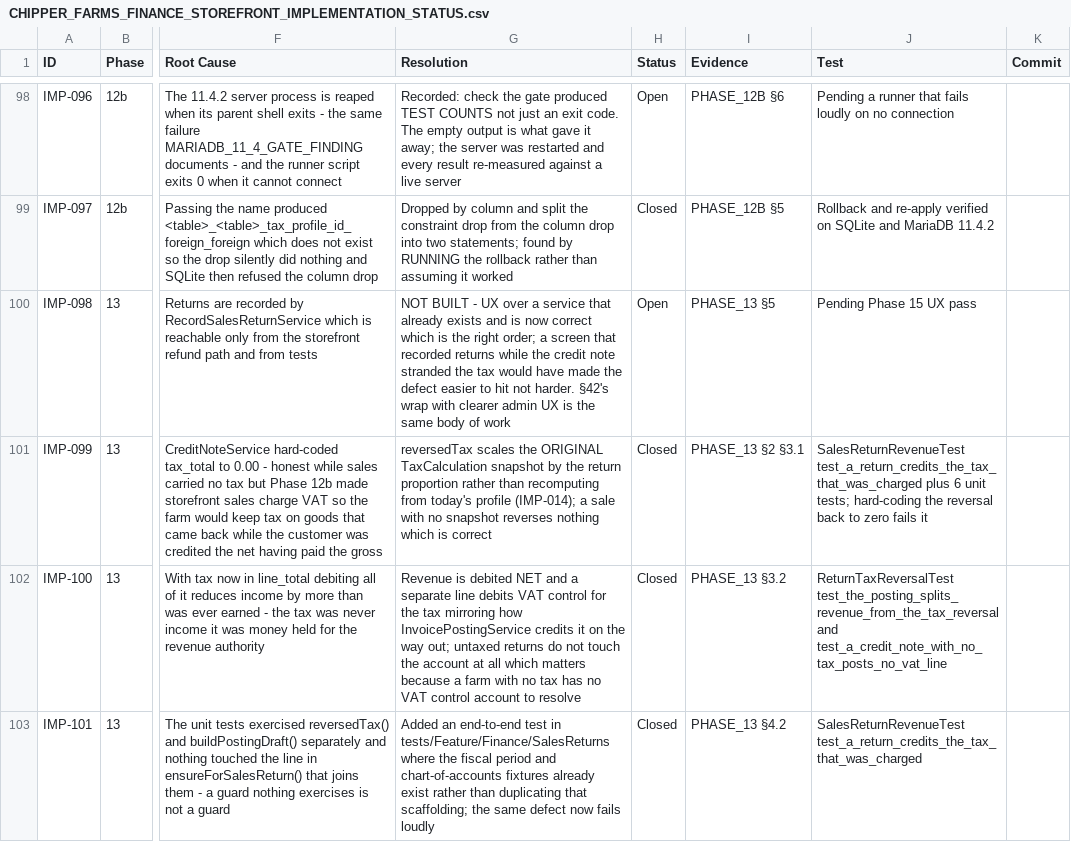
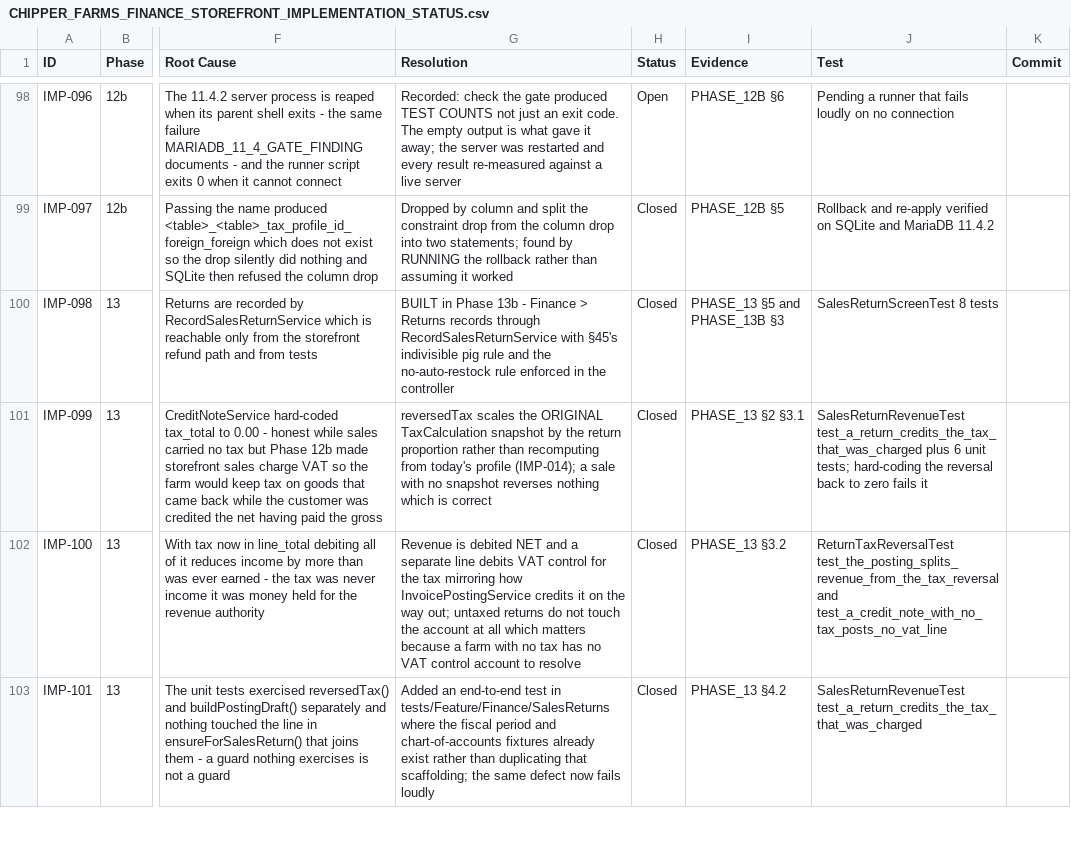
Before and after one commit to charlotteseyab/chipper-farms, a CSV file: CHIPPER_FARMS_FINANCE_STOREFRONT_IMPLEMENTATION_STATUS.csv, drawn as a sheet; only a part is shown, gaps mark what is left out; the diff covers the shown part only; the diff names each change by its address in the sheet, - before the commit and + after, or states it on an @@ line.

```diff
--- a/CHIPPER_FARMS_FINANCE_STOREFRONT_IMPLEMENTATION_STATUS.csv
+++ b/CHIPPER_FARMS_FINANCE_STOREFRONT_IMPLEMENTATION_STATUS.csv
-G100 (Resolution): NOT BUILT - UX over a service that already exists and is now correct which is the right order; a screen that recorded returns while the credit note stranded the tax would have made the defect easier to hit not harder. §42's wrap with clearer admin UX is the same body of work
+G100 (Resolution): BUILT in Phase 13b - Finance > Returns records through RecordSalesReturnService with §45's indivisible pig rule and the no-auto-restock rule enforced in the controller
-H100 (Status): Open
+H100 (Status): Closed
-I100 (Evidence): PHASE_13 §5
+I100 (Evidence): PHASE_13 §5 and PHASE_13B §3
-J100 (Test): Pending Phase 15 UX pass
+J100 (Test): SalesReturnScreenTest 8 tests
```
Also changed, not shown: 3 added rows and 4 edited cells elsewhere in this file, 12 other files.
